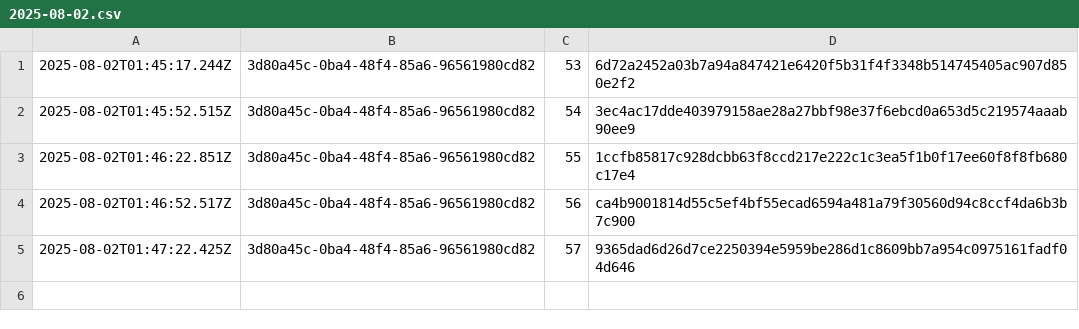
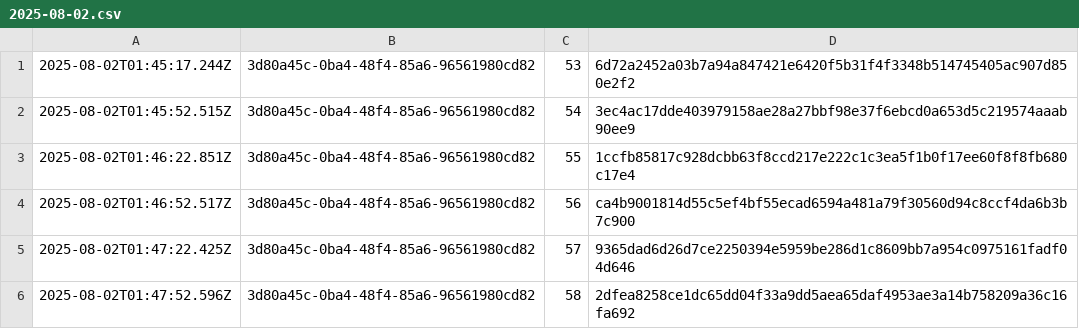
Before and after one commit to traceprompt/open-anchors, a CSV file: 2025-08-02.csv, drawn as a sheet.

Commit message:
anchor 1 roots (2025-08-02)

```diff
--- a/2025-08-02.csv
+++ b/2025-08-02.csv
@@ -5 +5,2 @@
 2025-08-02T01:47:22.425Z,3d80a45c-0ba4-48f4-85a6-96561980cd82,57,9365dad6d26d7ce2250394e5959be286d1c8609bb7a954c0975161fadf04d646
+2025-08-02T01:47:52.596Z,3d80a45c-0ba4-48f4-85a6-96561980cd82,58,2dfea8258ce1dc65dd04f33a9dd5aea65daf4953ae3a14b758209a36c16fa692
```
